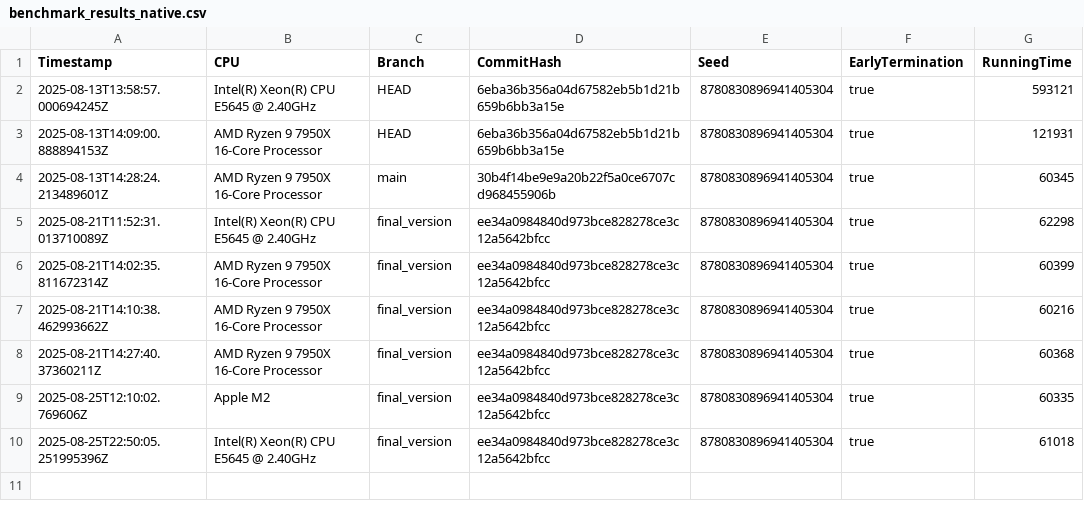
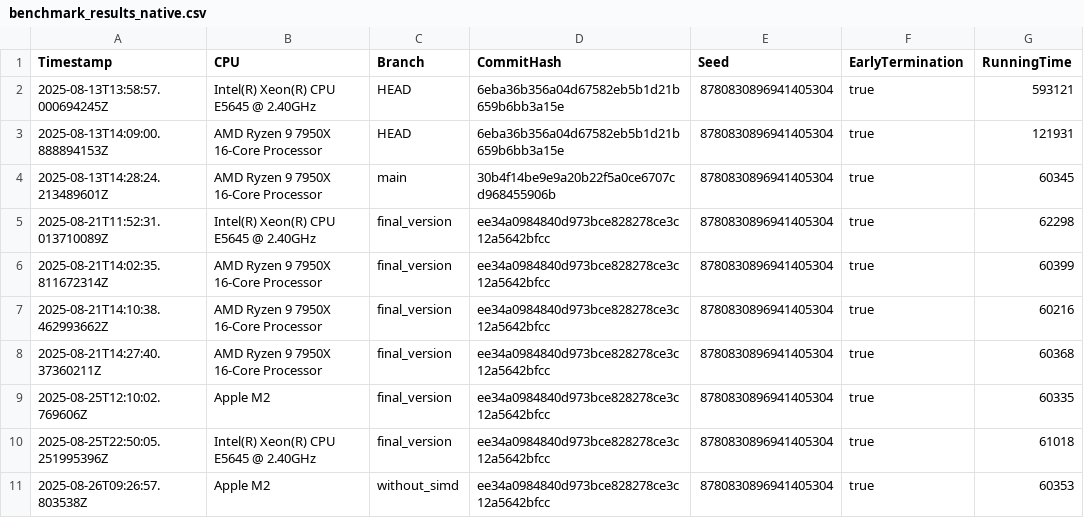
Before and after one commit to Waterboy1602/nestasm, a CSV file: results/benchmark_results_native.csv, drawn as a sheet; the diff names each change by its address in the sheet, - before the commit and + after, or states it on an @@ line.

```diff
--- a/results/benchmark_results_native.csv
+++ b/results/benchmark_results_native.csv
+row 11: 2025-08-26T09:26:57.803538Z | Apple M2 | without_simd | ee34a0984840d973bce828278ce3c12a5642bfcc | 8780830896941405304 | true | 60353
```
